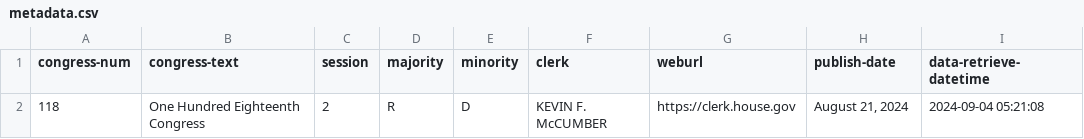
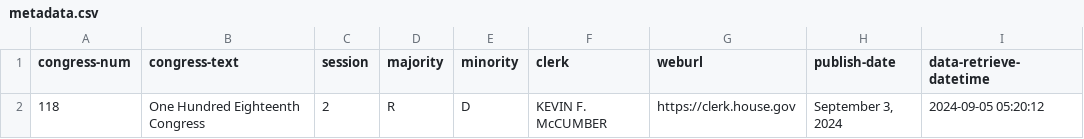
Before and after one commit to chadday/congress, a CSV file: house/metadata.csv, drawn as a sheet.

```diff
--- a/house/metadata.csv
+++ b/house/metadata.csv
@@ -1,2 +1,2 @@
 congress-num,congress-text,session,majority,minority,clerk,weburl,publish-date,data-retrieve-datetime
-118,One Hundred Eighteenth Congress,2,R,D,KEVIN F. McCUMBER,https://clerk.house.gov,"August 21, 2024",2024-09-04 05:21:08
+118,One Hundred Eighteenth Congress,2,R,D,KEVIN F. McCUMBER,https://clerk.house.gov,"September 3, 2024",2024-09-05 05:20:12
```
Also changed, not shown: house/house_com_assignments.csv, senate/senators_com_assignments.csv, 1 other file.
